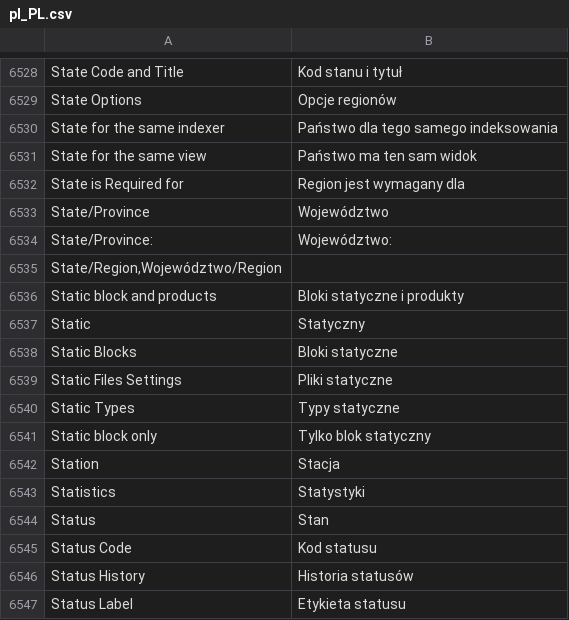
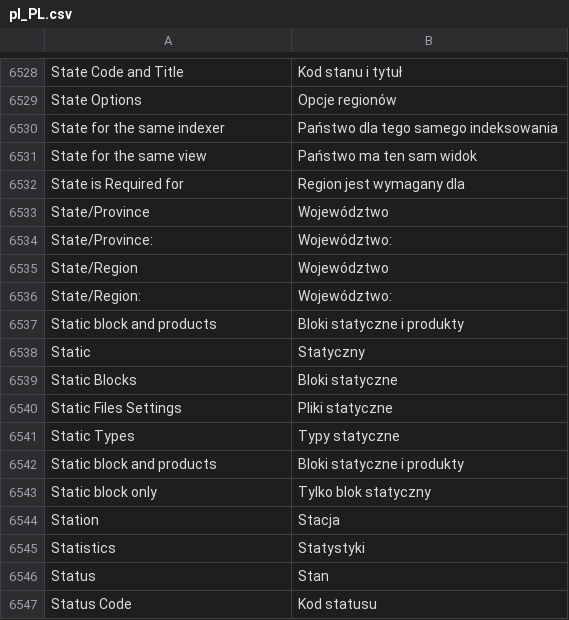
Before and after one commit to GARDENLAWN/hyvatheme, a CSV file: i18n/pl_PL.csv, drawn as a sheet; only a part is shown, gaps mark what is left out; the shorter side is filled out with more unchanged rows; removed rows and columns are numbered as before the commit, all else as after; the diff names each change by its address in the sheet, - before the commit and + after, or states it on an @@ line.

Commit message:
Init

```diff
--- a/i18n/pl_PL.csv
+++ b/i18n/pl_PL.csv
-row 6535: State/Region,Województwo/Region
+row 6535: State/Region | Województwo
+row 6536: State/Region: | Województwo:
+row 6542: Static block and products | Bloki statyczne i produkty
```
